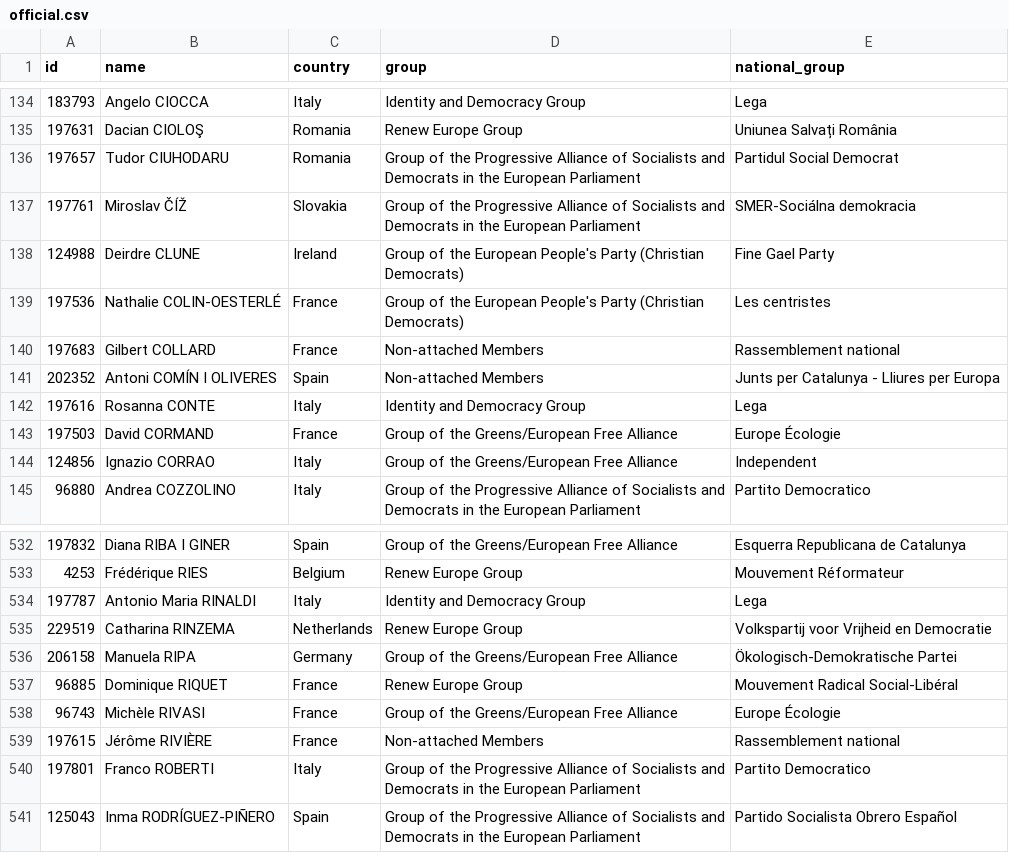
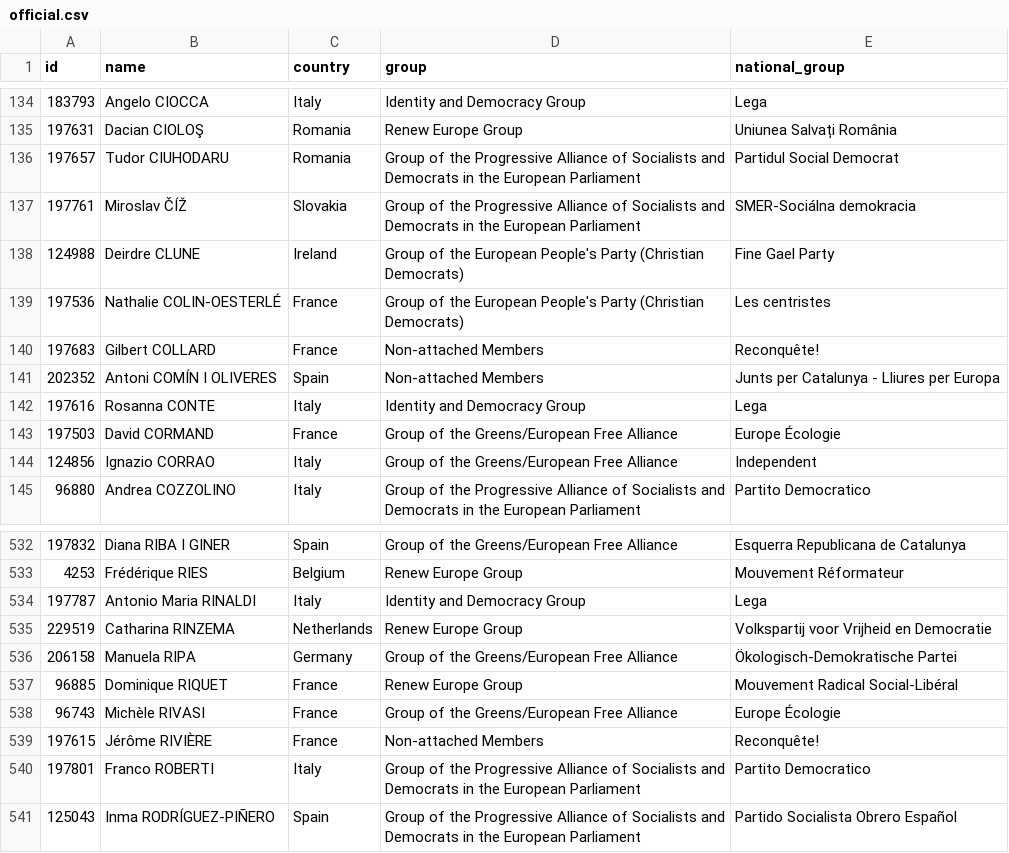
Before and after one commit to every-politician-scrapers/european-parliament, a CSV file: data/official.csv, drawn as a sheet; only a part is shown, gaps mark what is left out.

```diff
--- a/data/official.csv
+++ b/data/official.csv
@@ -139,3 +139,3 @@ id,name,country,group,national_group
 197536,Nathalie COLIN-OESTERLÉ,France,Group of the European People's Party (Christian Democrats),Les centristes
-197683,Gilbert COLLARD,France,Non-attached Members,Rassemblement national
+197683,Gilbert COLLARD,France,Non-attached Members,Reconquête!
 202352,Antoni COMÍN I OLIVERES,Spain,Non-attached Members,Junts per Catalunya - Lliures per Europa
@@ -538,3 +538,3 @@ id,name,country,group,national_group
 96743,Michèle RIVASI,France,Group of the Greens/European Free Alliance,Europe Écologie
-197615,Jérôme RIVIÈRE,France,Non-attached Members,Rassemblement national
+197615,Jérôme RIVIÈRE,France,Non-attached Members,Reconquête!
 197801,Franco ROBERTI,Italy,Group of the Progressive Alliance of Socialists and Democrats in the European Parliament,Partito Democratico
```
